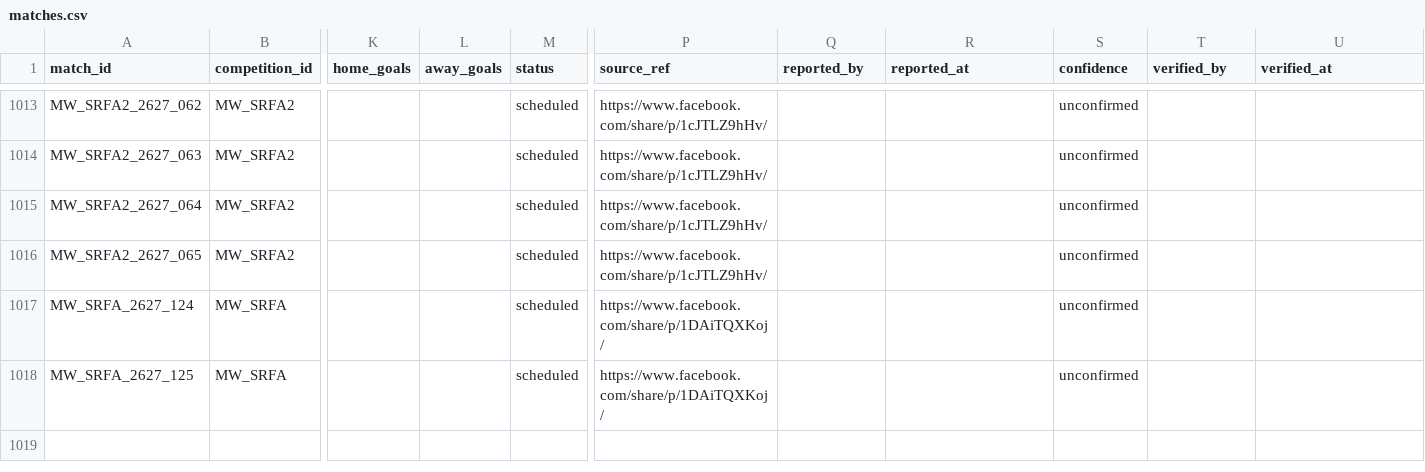
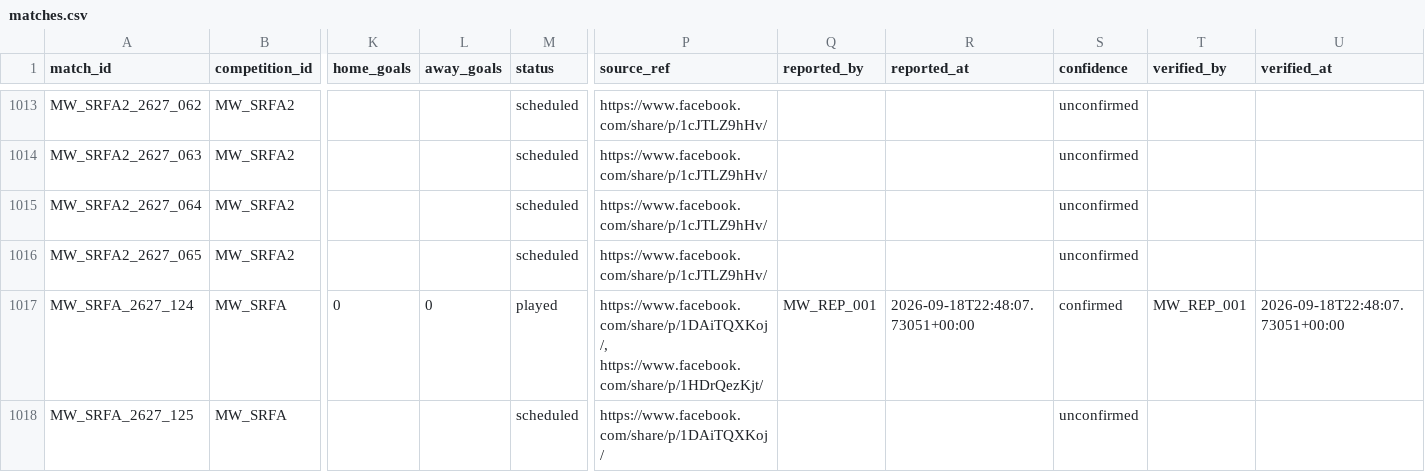
Before and after one commit to theboban5/fb-mw, a CSV file: data/canonical/matches.csv, drawn as a sheet; only a part is shown, gaps mark what is left out; the diff names each change by its address in the sheet, - before the commit and + after, or states it on an @@ line.

```diff
--- a/data/canonical/matches.csv
+++ b/data/canonical/matches.csv
-K1017 (home_goals): (empty)
+K1017 (home_goals): 0
-L1017 (away_goals): (empty)
+L1017 (away_goals): 0
-M1017 (status): scheduled
+M1017 (status): played
-P1017 (source_ref): https://www.facebook.com/share/p/1DAiTQXKoj/
+P1017 (source_ref): https://www.facebook.com/share/p/1DAiTQXKoj/, https://www.facebook.com/share/p/1HDrQezKjt/
-Q1017 (reported_by): (empty)
+Q1017 (reported_by): MW_REP_001
-R1017 (reported_at): (empty)
+R1017 (reported_at): 2026-09-18T22:48:07.73051+00:00
-S1017 (confidence): unconfirmed
+S1017 (confidence): confirmed
-T1017 (verified_by): (empty)
+T1017 (verified_by): MW_REP_001
-U1017 (verified_at): (empty)
+U1017 (verified_at): 2026-09-18T22:48:07.73051+00:00
```
